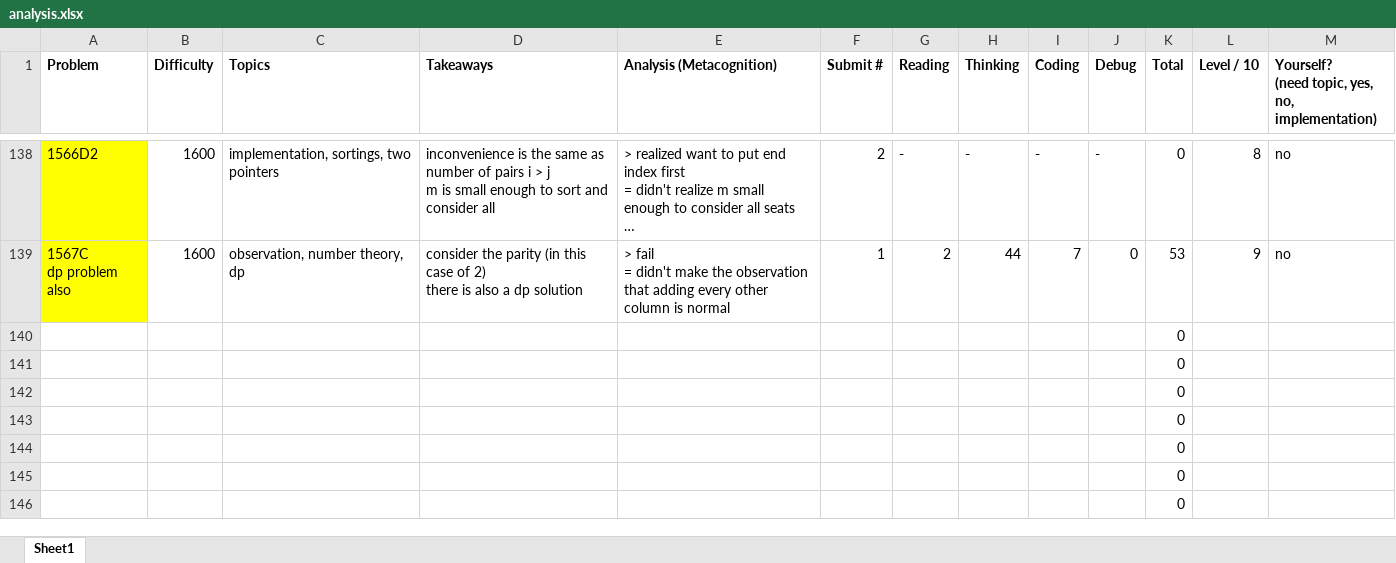
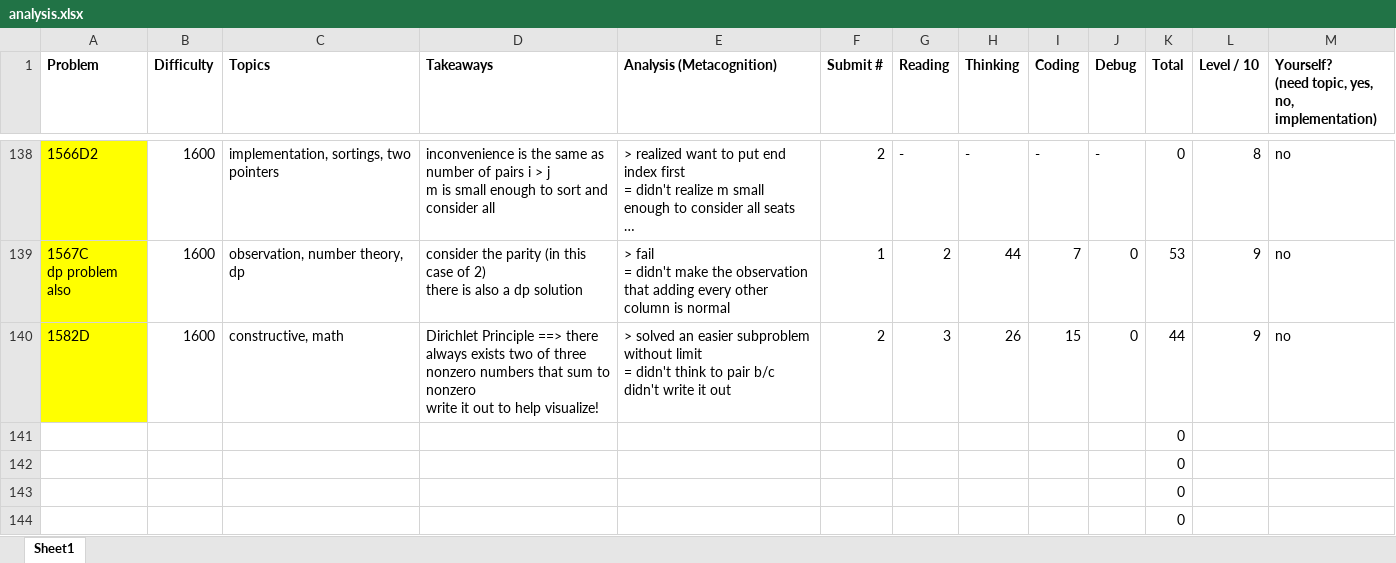
Before and after one commit to tfg1434/cp, an Excel workbook: analysis.xlsx, sheet Sheet1, drawn as a sheet; only a part is shown, gaps mark what is left out; the shorter side is filled out with more unchanged rows; long unchanged cells end in …; values as stored, in another font and other column widths than the file's, no borders; conditional formats not drawn; removed rows and columns are numbered as before the commit, all else as after; ↵ is a line break in a cell; the diff names each change by its address in the sheet, - before the commit and + after, or states it on an @@ line.

```diff
--- a/analysis.xlsx (sheet Sheet1)
+++ b/analysis.xlsx (sheet Sheet1)
-row 140:  |  |  |  |  |  |  |  |  |  | 0
+row 140: 1582D | 1600 | constructive, math | Dirichlet Principle ==> there always exists two of three nonzero numbers that sum to nonzero ↵ write it out to help visualize! | > solved an easier subproblem without limit ↵ = didn't think to pair b/c didn't write it out | 2 | 3 | 26 | 15 | 0 | 44 | 9 | no
```
Also changed, not shown: 1 other file.
